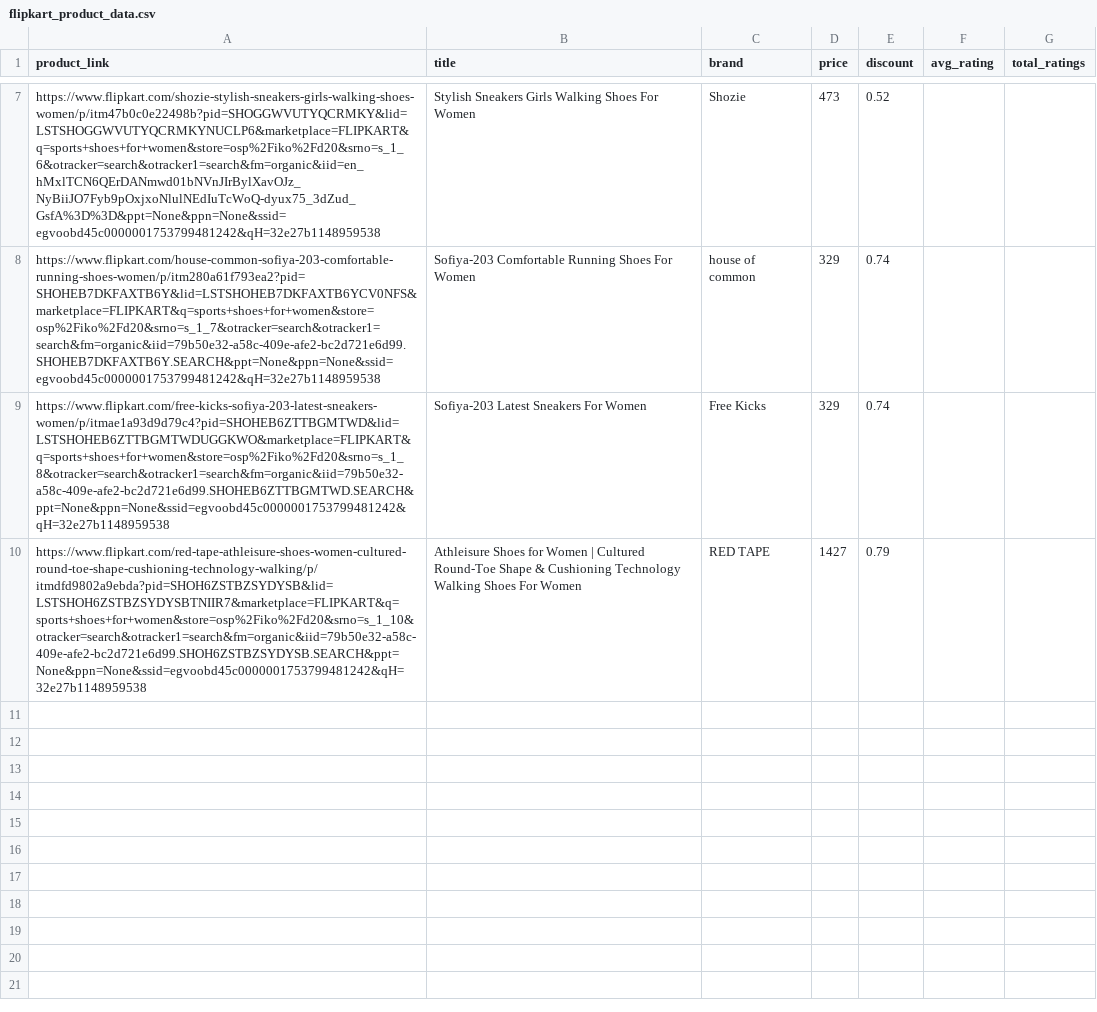
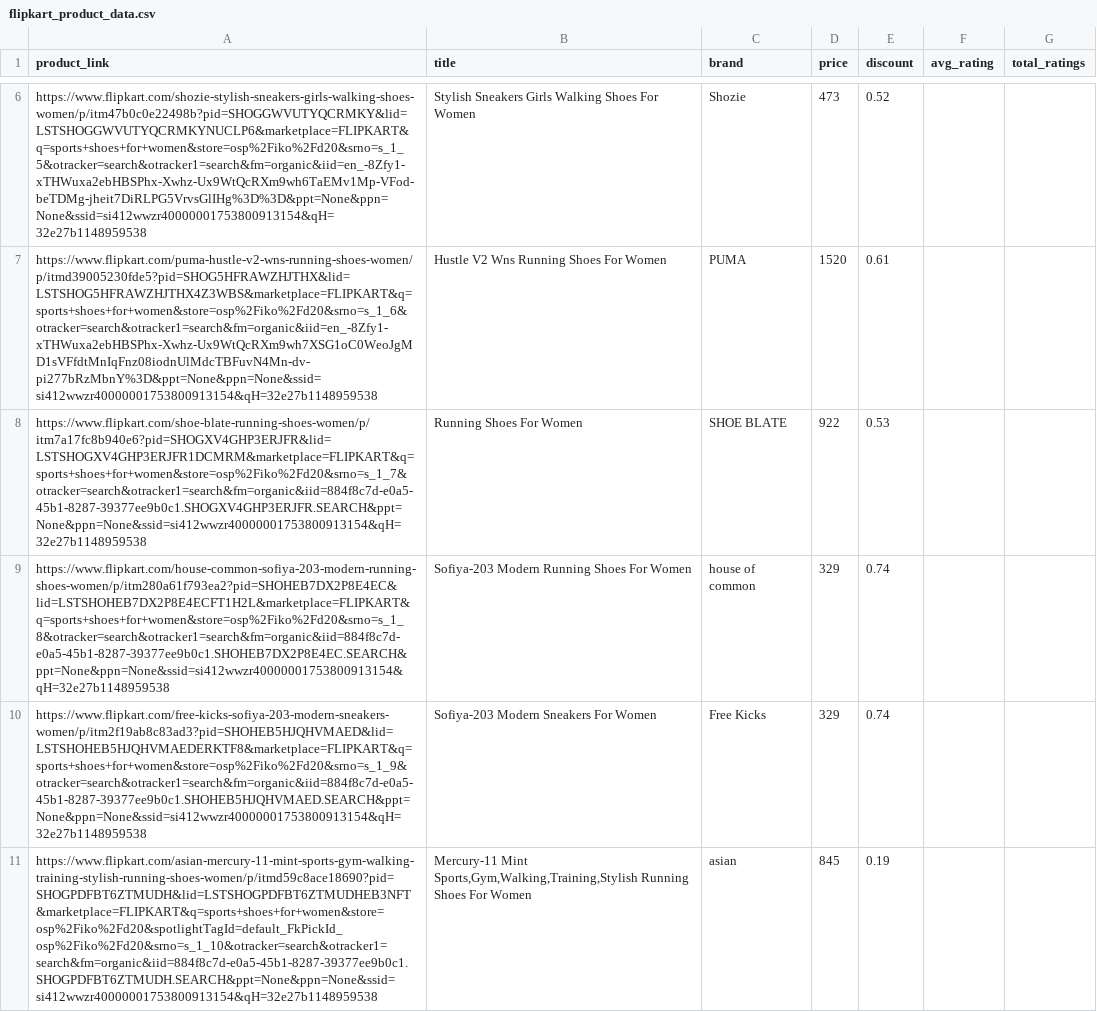
Before and after one commit to anirudhVASUDEV23/testing-scraping, a CSV file: webscraping/flipkart_product_data.csv, drawn as a sheet; only a part is shown, gaps mark what is left out; removed rows and columns are numbered as before the commit, all else as after; the diff covers the shown part only; the diff names each change by its address in the sheet, - before the commit and + after, or states it on an @@ line.

```diff
--- a/webscraping/flipkart_product_data.csv
+++ b/webscraping/flipkart_product_data.csv
-A6 (product_link): https://www.flipkart.com/shozie-stylish-sneakers-girls-walking-shoes-women/p/itm47b0c0e22498b?pid=SHOGGWVUTYQCRMKY&lid=LSTSHOGGWVUTYQCRMKYNUCLP6&marketplace=FLIPKART&q=sports+shoes+for+women&store=osp%2Fiko%2Fd20&srno=s_1_6&otracker=search&otracker1=search&fm=organic&iid=en_hMxlTCN6QErDANmwd01bNVnJIrBylXavOJz_NyBiiJO7Fyb9pOxjxoNlulNEdIuTcWoQ-dyux75_3dZud_GsfA%3D%3D&ppt=None&ppn=None&ssid=egvoobd45c0000001753799481242&qH=32e27b1148959538
+A6 (product_link): https://www.flipkart.com/shozie-stylish-sneakers-girls-walking-shoes-women/p/itm47b0c0e22498b?pid=SHOGGWVUTYQCRMKY&lid=LSTSHOGGWVUTYQCRMKYNUCLP6&marketplace=FLIPKART&q=sports+shoes+for+women&store=osp%2Fiko%2Fd20&srno=s_1_5&otracker=search&otracker1=search&fm=organic&iid=en_-8Zfy1-xTHWuxa2ebHBSPhx-Xwhz-Ux9WtQcRXm9wh6TaEMv1Mp-VFod-beTDMg-jheit7DiRLPG5VrvsGlIHg%3D%3D&ppt=None&ppn=None&ssid=si412wwzr40000001753800913154&qH=32e27b1148959538
+row 7: https://www.flipkart.com/puma-hustle-v2-wns-running-shoes-women/p/itmd39005230fde5?pid=SHOG5HFRAWZHJTHX&lid=LSTSHOG5HFRAWZHJTHX4Z3WBS&marketplace=FLIPKART&q=sports+shoes+for+women&store=osp%2Fiko%2Fd20&srno=s_1_6&otracker=search&otracker1=search&fm=organic&iid=en_-8Zfy1-xTHWuxa2ebHBSPhx-Xwhz-Ux9WtQcRXm9wh7XSG1oC0WeoJgMD1sVFfdtMnIqFnz08iodnUlMdcTBFuvN4Mn-dv-pi277bRzMbnY%3D&ppt=None&ppn=None&ssid=si412wwzr40000001753800913154&qH=32e27b1148959538 | Hustle V2 Wns Running Shoes For Women | PUMA | 1520 | 0.61
+row 8: https://www.flipkart.com/shoe-blate-running-shoes-women/p/itm7a17fc8b940e6?pid=SHOGXV4GHP3ERJFR&lid=LSTSHOGXV4GHP3ERJFR1DCMRM&marketplace=FLIPKART&q=sports+shoes+for+women&store=osp%2Fiko%2Fd20&srno=s_1_7&otracker=search&otracker1=search&fm=organic&iid=884f8c7d-e0a5-45b1-8287-39377ee9b0c1.SHOGXV4GHP3ERJFR.SEARCH&ppt=None&ppn=None&ssid=si412wwzr40000001753800913154&qH=32e27b1148959538 | Running Shoes For Women | SHOE BLATE | 922 | 0.53
-A9 (product_link): https://www.flipkart.com/house-common-sofiya-203-comfortable-running-shoes-women/p/itm280a61f793ea2?pid=SHOHEB7DKFAXTB6Y&lid=LSTSHOHEB7DKFAXTB6YCV0NFS&marketplace=FLIPKART&q=sports+shoes+for+women&store=osp%2Fiko%2Fd20&srno=s_1_7&otracker=search&otracker1=search&fm=organic&iid=79b50e32-a58c-409e-afe2-bc2d721e6d99.SHOHEB7DKFAXTB6Y.SEARCH&ppt=None&ppn=None&ssid=egvoobd45c0000001753799481242&qH=32e27b1148959538
+A9 (product_link): https://www.flipkart.com/house-common-sofiya-203-modern-running-shoes-women/p/itm280a61f793ea2?pid=SHOHEB7DX2P8E4EC&lid=LSTSHOHEB7DX2P8E4ECFT1H2L&marketplace=FLIPKART&q=sports+shoes+for+women&store=osp%2Fiko%2Fd20&srno=s_1_8&otracker=search&otracker1=search&fm=organic&iid=884f8c7d-e0a5-45b1-8287-39377ee9b0c1.SHOHEB7DX2P8E4EC.SEARCH&ppt=None&ppn=None&ssid=si412wwzr40000001753800913154&qH=32e27b1148959538
-B9 (title): Sofiya-203 Comfortable Running Shoes For Women
+B9 (title): Sofiya-203 Modern Running Shoes For Women
-A10 (product_link): https://www.flipkart.com/free-kicks-sofiya-203-latest-sneakers-women/p/itmae1a93d9d79c4?pid=SHOHEB6ZTTBGMTWD&lid=LSTSHOHEB6ZTTBGMTWDUGGKWO&marketplace=FLIPKART&q=sports+shoes+for+women&store=osp%2Fiko%2Fd20&srno=s_1_8&otracker=search&otracker1=search&fm=organic&iid=79b50e32-a58c-409e-afe2-bc2d721e6d99.SHOHEB6ZTTBGMTWD.SEARCH&ppt=None&ppn=None&ssid=egvoobd45c0000001753799481242&qH=32e27b1148959538
+A10 (product_link): https://www.flipkart.com/free-kicks-sofiya-203-modern-sneakers-women/p/itm2f19ab8c83ad3?pid=SHOHEB5HJQHVMAED&lid=LSTSHOHEB5HJQHVMAEDERKTF8&marketplace=FLIPKART&q=sports+shoes+for+women&store=osp%2Fiko%2Fd20&srno=s_1_9&otracker=search&otracker1=search&fm=organic&iid=884f8c7d-e0a5-45b1-8287-39377ee9b0c1.SHOHEB5HJQHVMAED.SEARCH&ppt=None&ppn=None&ssid=si412wwzr40000001753800913154&qH=32e27b1148959538
-B10 (title): Sofiya-203 Latest Sneakers For Women
+B10 (title): Sofiya-203 Modern Sneakers For Women
-row 10: https://www.flipkart.com/red-tape-athleisure-shoes-women-cultured-round-toe-shape-cushioning-technology-walking/p/itmdfd9802a9ebda?pid=SHOH6ZSTBZSYDYSB&lid=LSTSHOH6ZSTBZSYDYSBTNIIR7&marketplace=FLIPKART&q=sports+shoes+for+women&store=osp%2Fiko%2Fd20&srno=s_1_10&otracker=search&otracker1=search&fm=organic&iid=79b50e32-a58c-409e-afe2-bc2d721e6d99.SHOH6ZSTBZSYDYSB.SEARCH&ppt=None&ppn=None&ssid=egvoobd45c0000001753799481242&qH=32e27b1148959538 | Athleisure Shoes for Women | Cultured Round-Toe Shape & Cushioning Technology Walking Shoes For Women | RED TAPE | 1427 | 0.79
+row 11: https://www.flipkart.com/asian-mercury-11-mint-sports-gym-walking-training-stylish-running-shoes-women/p/itmd59c8ace18690?pid=SHOGPDFBT6ZTMUDH&lid=LSTSHOGPDFBT6ZTMUDHEB3NFT&marketplace=FLIPKART&q=sports+shoes+for+women&store=osp%2Fiko%2Fd20&spotlightTagId=default_FkPickId_osp%2Fiko%2Fd20&srno=s_1_10&otracker=search&otracker1=search&fm=organic&iid=884f8c7d-e0a5-45b1-8287-39377ee9b0c1.SHOGPDFBT6ZTMUDH.SEARCH&ppt=None&ppn=None&ssid=si412wwzr40000001753800913154&qH=32e27b1148959538 | Mercury-11 Mint Sports,Gym,Walking,Training,Stylish Running Shoes For Women | asian | 845 | 0.19
```
Also changed, not shown: 2 added rows, 3 removed rows and 2 edited cells elsewhere in this file, webscraping/flipkart_product_links.csv, 1 other file.
